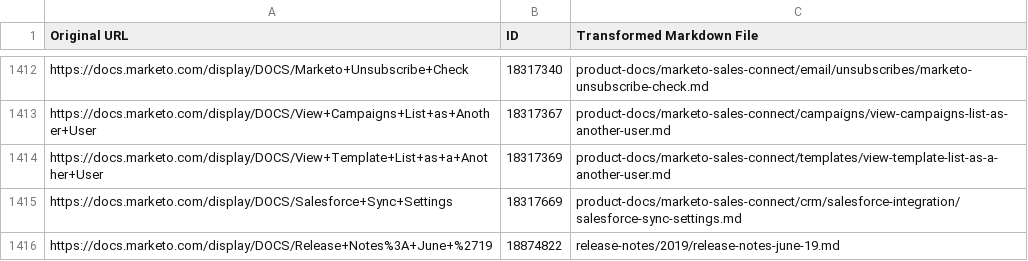
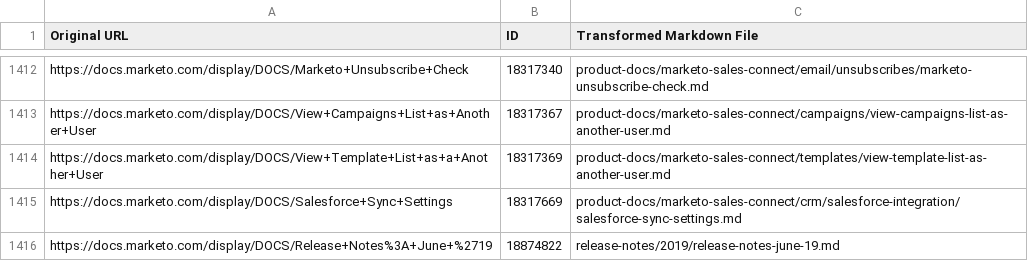
Before and after one commit to AdobeDocs/marketo.en, a CSV file: help/marketo/id_mapping.csv, drawn as a sheet; only a part is shown, gaps mark what is left out.

```diff
--- a/help/marketo/id_mapping.csv
+++ b/help/marketo/id_mapping.csv
@@ -1413,3 +1413,3 @@
 "https://docs.marketo.com/display/DOCS/View+Campaigns+List+as+Another+User","18317367","product-docs/marketo-sales-connect/campaigns/view-campaigns-list-as-another-user.md"
-"https://docs.marketo.com/display/DOCS/View+Template+List+as+a+Another+User","18317369","product-docs/marketo-sales-connect/templates/view-template-list-as-a-another-user.md"
+"https://docs.marketo.com/display/DOCS/View+Template+List+as+a+Another+User","18317369","product-docs/marketo-sales-connect/templates/view-template-list-as-another-user.md"
 "https://docs.marketo.com/display/DOCS/Salesforce+Sync+Settings","18317669","product-docs/marketo-sales-connect/crm/salesforce-integration/salesforce-sync-settings.md"
```
Also changed, not shown: 20 other files.
